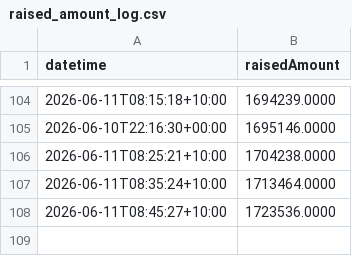
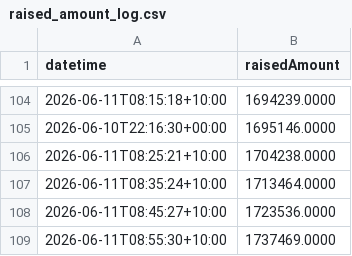
Before and after one commit to ghuntley/pon, a CSV file: raised_amount_log.csv, drawn as a sheet; only a part is shown, gaps mark what is left out; the diff names each change by its address in the sheet, - before the commit and + after, or states it on an @@ line.

```diff
--- a/raised_amount_log.csv
+++ b/raised_amount_log.csv
+row 109: 2026-06-11T08:55:30+10:00 | 1737469.0000
```
Also changed, not shown: 1 other file.
